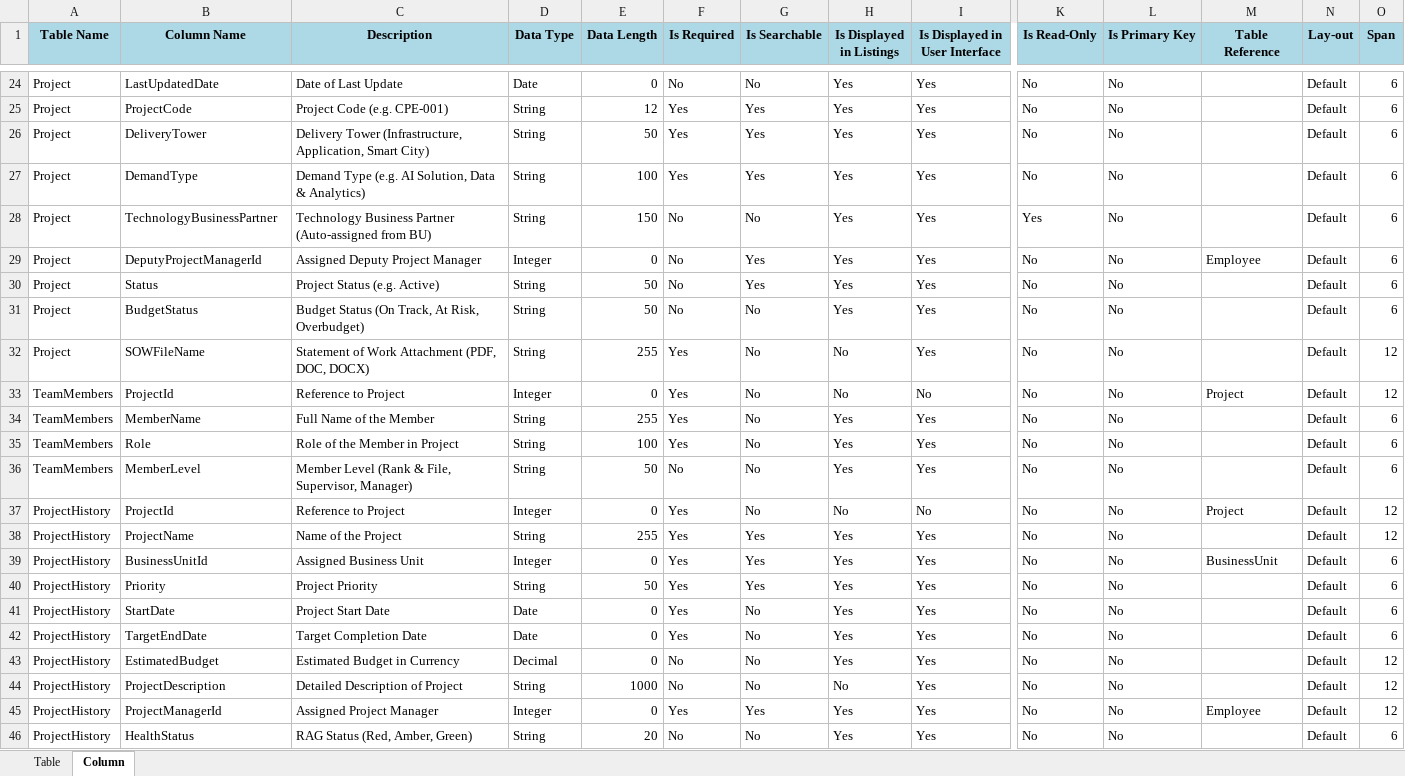
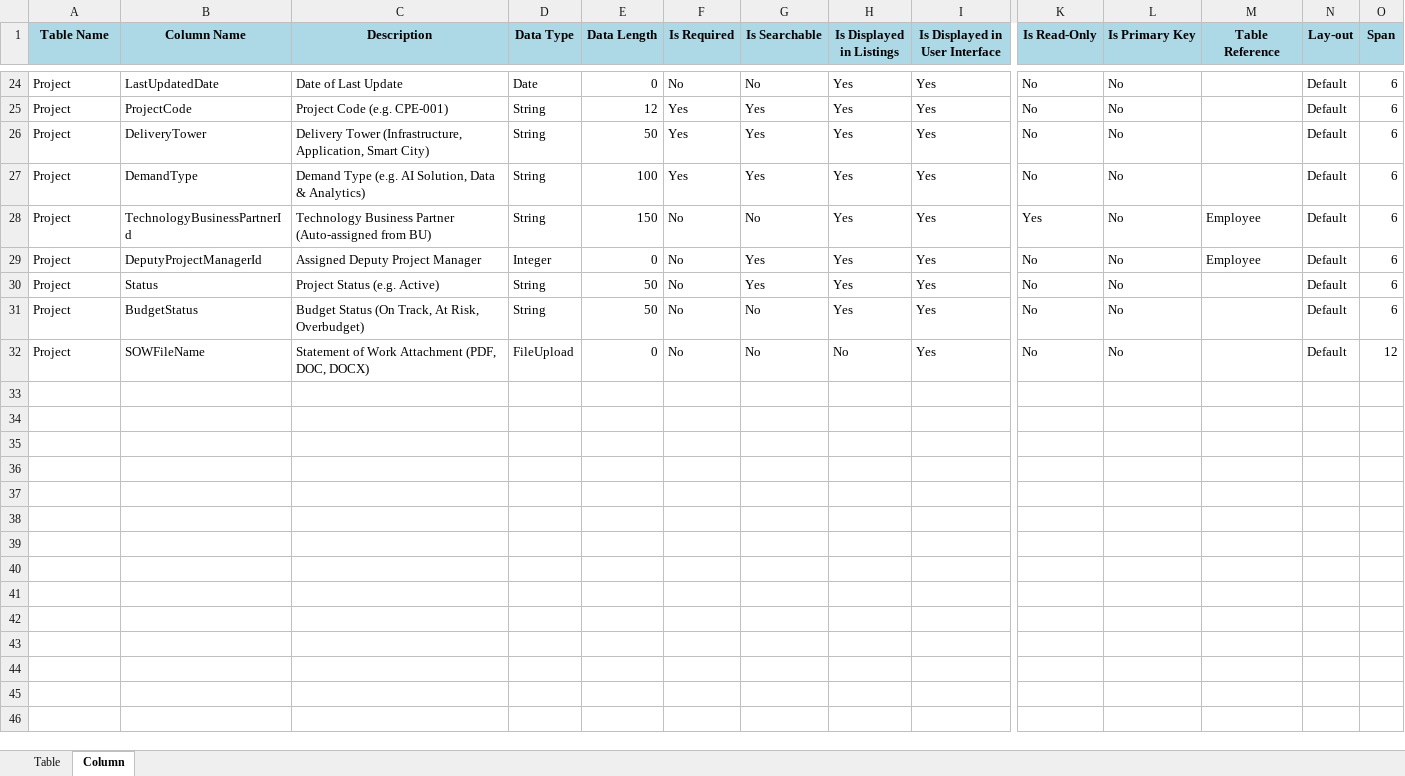
Before and after one commit to supersamamor/ODMS, an Excel workbook: Documents/ODMS DatabaseStructure.xlsx, sheet Column, drawn as a sheet; only a part is shown, gaps mark what is left out; values as stored, in another font and other column widths than the file's, no borders; rows hold the shown columns only; the diff covers the shown part only; the diff names each change by its address in the sheet, - before the commit and + after, or states it on an @@ line.

Commit message:
Update

```diff
--- a/Documents/ODMS DatabaseStructure.xlsx (sheet Column)
+++ b/Documents/ODMS DatabaseStructure.xlsx (sheet Column)
-B28 (Column Name): TechnologyBusinessPartner
+B28 (Column Name): TechnologyBusinessPartnerId
-M28 (Table Reference): (empty)
+M28 (Table Reference): Employee
-D32 (Data Type): String
+D32 (Data Type): FileUpload
-E32 (Data Length): 255
+E32 (Data Length): 0
-F32 (Is Required): Yes
+F32 (Is Required): No
@@ row 33 hidden: TeamMembers | ProjectId | Reference to Project | Integer | 0 | Yes | No | No | No | No | No | Project | Default | 12 @@
@@ row 34 hidden: TeamMembers | MemberName | Full Name of the Member | String | 255 | Yes | No | Yes | Yes | No | No |  | Default | 6 @@
@@ row 35 hidden: TeamMembers | Role | Role of the Member in Project | String | 100 | Yes | No | Yes | Yes | No | No |  | Default | 6 @@
@@ row 36 hidden: TeamMembers | MemberLevel | Member Level (Rank & File, Supervisor, Manager) | String | 50 | No | No | Yes | Yes | No | No |  | Default | 6 @@
@@ row 37 hidden: ProjectHistory | ProjectId | Reference to Project | Integer | 0 | Yes | No | No | No | No | No | Project | Default | 12 @@
@@ row 38 hidden: ProjectHistory | ProjectName | Name of the Project | String | 255 | Yes | Yes | Yes | Yes | No | No |  | Default | 12 @@
@@ row 39 hidden: ProjectHistory | BusinessUnitId | Assigned Business Unit | Integer | 0 | Yes | Yes | Yes | Yes | No | No | BusinessUnit | Default | 6 @@
@@ row 40 hidden: ProjectHistory | Priority | Project Priority | String | 50 | Yes | Yes | Yes | Yes | No | No |  | Default | 6 @@
@@ row 41 hidden: ProjectHistory | StartDate | Project Start Date | Date | 0 | Yes | No | Yes | Yes | No | No |  | Default | 6 @@
@@ row 42 hidden: ProjectHistory | TargetEndDate | Target Completion Date | Date | 0 | Yes | No | Yes | Yes | No | No |  | Default | 6 @@
@@ row 43 hidden: ProjectHistory | EstimatedBudget | Estimated Budget in Currency | Decimal | 0 | No | No | Yes | Yes | No | No |  | Default | 12 @@
@@ row 44 hidden: ProjectHistory | ProjectDescription | Detailed Description of Project | String | 1000 | No | No | No | Yes | No | No |  | Default | 12 @@
@@ row 45 hidden: ProjectHistory | ProjectManagerId | Assigned Project Manager | Integer | 0 | Yes | Yes | Yes | Yes | No | No | Employee | Default | 12 @@
@@ row 46 hidden: ProjectHistory | HealthStatus | RAG Status (Red, Amber, Green) | String | 20 | No | No | Yes | Yes | No | No |  | Default | 6 @@
```
Also changed, not shown: 84 hidden or unhidden rows and 6 edited cells elsewhere in this sheet.
